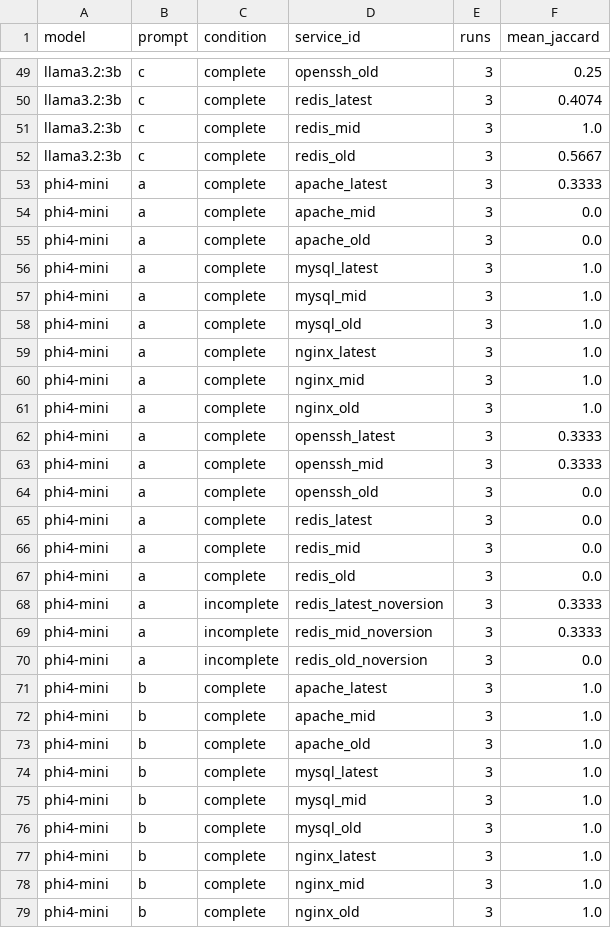
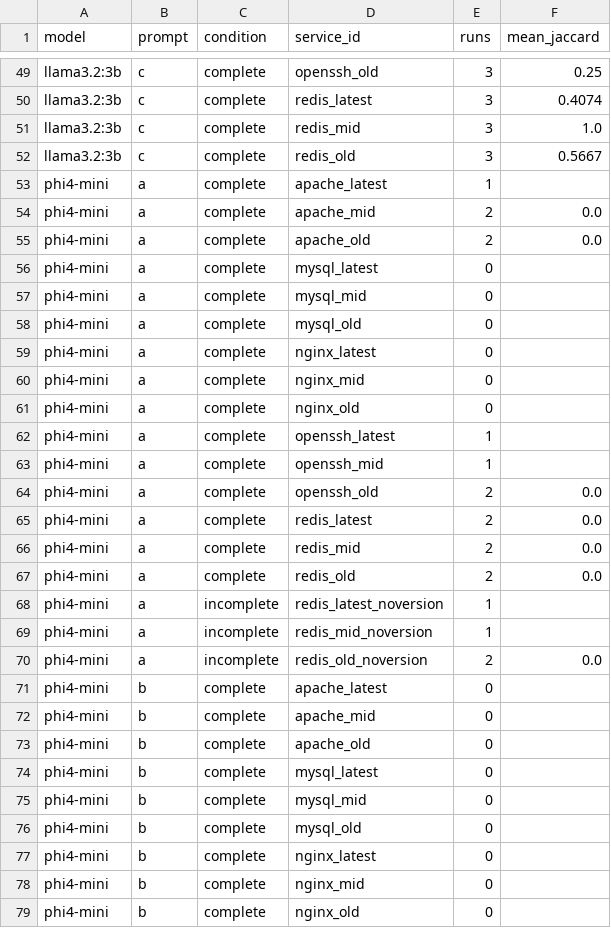
Before and after one commit to manInTuxedo/MASTER-2027, a CSV file: nmap-lab/grading/stability.csv, drawn as a sheet; only a part is shown, gaps mark what is left out; the diff covers the shown part only.

```diff
--- a/nmap-lab/grading/stability.csv
+++ b/nmap-lab/grading/stability.csv
@@ -52,28 +52,28 @@ llama3.2:3b,c,complete,redis_mid,3,1.0
 llama3.2:3b,c,complete,redis_old,3,0.5667
-phi4-mini,a,complete,apache_latest,3,0.3333
-phi4-mini,a,complete,apache_mid,3,0.0
-phi4-mini,a,complete,apache_old,3,0.0
-phi4-mini,a,complete,mysql_latest,3,1.0
-phi4-mini,a,complete,mysql_mid,3,1.0
-phi4-mini,a,complete,mysql_old,3,1.0
-phi4-mini,a,complete,nginx_latest,3,1.0
-phi4-mini,a,complete,nginx_mid,3,1.0
-phi4-mini,a,complete,nginx_old,3,1.0
-phi4-mini,a,complete,openssh_latest,3,0.3333
-phi4-mini,a,complete,openssh_mid,3,0.3333
-phi4-mini,a,complete,openssh_old,3,0.0
-phi4-mini,a,complete,redis_latest,3,0.0
-phi4-mini,a,complete,redis_mid,3,0.0
-phi4-mini,a,complete,redis_old,3,0.0
-phi4-mini,a,incomplete,redis_latest_noversion,3,0.3333
-phi4-mini,a,incomplete,redis_mid_noversion,3,0.3333
-phi4-mini,a,incomplete,redis_old_noversion,3,0.0
-phi4-mini,b,complete,apache_latest,3,1.0
-phi4-mini,b,complete,apache_mid,3,1.0
-phi4-mini,b,complete,apache_old,3,1.0
-phi4-mini,b,complete,mysql_latest,3,1.0
-phi4-mini,b,complete,mysql_mid,3,1.0
-phi4-mini,b,complete,mysql_old,3,1.0
-phi4-mini,b,complete,nginx_latest,3,1.0
-phi4-mini,b,complete,nginx_mid,3,1.0
-phi4-mini,b,complete,nginx_old,3,1.0
+phi4-mini,a,complete,apache_latest,1,
+phi4-mini,a,complete,apache_mid,2,0.0
+phi4-mini,a,complete,apache_old,2,0.0
+phi4-mini,a,complete,mysql_latest,0,
+phi4-mini,a,complete,mysql_mid,0,
+phi4-mini,a,complete,mysql_old,0,
+phi4-mini,a,complete,nginx_latest,0,
+phi4-mini,a,complete,nginx_mid,0,
+phi4-mini,a,complete,nginx_old,0,
+phi4-mini,a,complete,openssh_latest,1,
+phi4-mini,a,complete,openssh_mid,1,
+phi4-mini,a,complete,openssh_old,2,0.0
+phi4-mini,a,complete,redis_latest,2,0.0
+phi4-mini,a,complete,redis_mid,2,0.0
+phi4-mini,a,complete,redis_old,2,0.0
+phi4-mini,a,incomplete,redis_latest_noversion,1,
+phi4-mini,a,incomplete,redis_mid_noversion,1,
+phi4-mini,a,incomplete,redis_old_noversion,2,0.0
+phi4-mini,b,complete,apache_latest,0,
+phi4-mini,b,complete,apache_mid,0,
+phi4-mini,b,complete,apache_old,0,
+phi4-mini,b,complete,mysql_latest,0,
+phi4-mini,b,complete,mysql_mid,0,
+phi4-mini,b,complete,mysql_old,0,
+phi4-mini,b,complete,nginx_latest,0,
+phi4-mini,b,complete,nginx_mid,0,
+phi4-mini,b,complete,nginx_old,0,
```
Also changed, not shown: 116 edited cells elsewhere in this file, nmap-lab/grading/neutral_review.csv, nmap-lab/grading/summary_by_service.csv, 26 other files.
